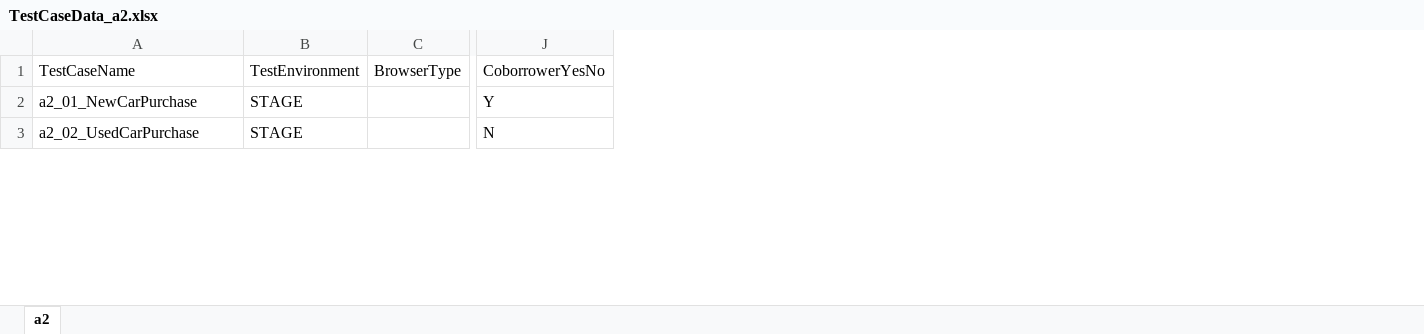
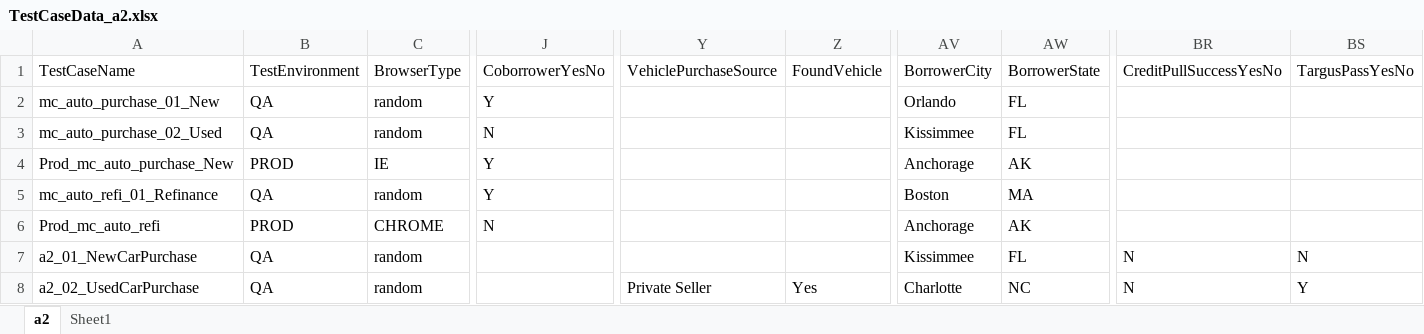
Before and after one commit to ralavandar/Automation, an Excel workbook: TestCaseData/TestCaseData_a2.xlsx, sheet a2, drawn as a sheet; only a part is shown, gaps mark what is left out; values as stored, in another font and other column widths than the file's, no borders; addresses are those after the commit; rows hold the shown columns only; the diff covers the shown part only; the diff names each change by its address in the sheet, - before the commit and + after, or states it on an @@ line.

Commit message:
Added A2 form tests per TEST-72
Added A2 form tests per TEST-72

```diff
--- a/TestCaseData/TestCaseData_a2.xlsx (sheet a2)
+++ b/TestCaseData/TestCaseData_a2.xlsx (sheet a2)
+sheet tab: Sheet1
+column Y (VehiclePurchaseSource), row 8: Private Seller
+column Z (FoundVehicle), row 8: Yes
+column AV (BorrowerCity), rows 7-8: Kissimmee | Charlotte
+column AW (BorrowerState), rows 7-8: FL | NC
+column BR (CreditPullSuccessYesNo), rows 7-8: N | N
+column BS (TargusPassYesNo), rows 7-8: N | Y
+row 2: mc_auto_purchase_01_New | QA | random | Y |  |  | Orlando | FL
+row 3: mc_auto_purchase_02_Used | QA | random | N |  |  | Kissimmee | FL
+row 4: Prod_mc_auto_purchase_New | PROD | IE | Y |  |  | Anchorage | AK
+row 5: mc_auto_refi_01_Refinance | QA | random | Y |  |  | Boston | MA
+row 6: Prod_mc_auto_refi | PROD | CHROME | N |  |  | Anchorage | AK
-B7:B8 (TestEnvironment): STAGE
+B7:B8 (TestEnvironment): QA
-C7:C8 (BrowserType): (empty)
+C7:C8 (BrowserType): random
-J7 (CoborrowerYesNo): Y
+J7 (CoborrowerYesNo): (empty)
-J8 (CoborrowerYesNo): N
+J8 (CoborrowerYesNo): (empty)
```
Also changed, not shown: 2 removed rows, 151 edited cells and cell formats elsewhere in this sheet, 3 other files.
